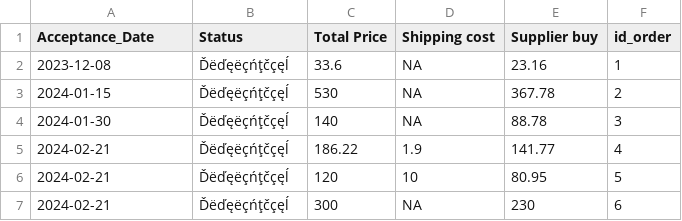
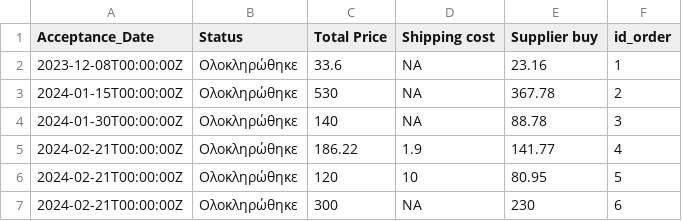
Before and after one commit to sotiristiga/Belyse, a CSV file: Belysefo.csv, drawn as a sheet; the diff names each change by its address in the sheet, - before the commit and + after, or states it on an @@ line.

Commit message:
Add files via upload

```diff
--- a/Belysefo.csv
+++ b/Belysefo.csv
-A2 (Acceptance_Date): 2023-12-08
+A2 (Acceptance_Date): 2023-12-08T00:00:00Z
-B2:B7 (Status): Ďëďęëçńţčçęĺ
+B2:B7 (Status): Ολοκληρώθηκε
-A3 (Acceptance_Date): 2024-01-15
+A3 (Acceptance_Date): 2024-01-15T00:00:00Z
-A4 (Acceptance_Date): 2024-01-30
+A4 (Acceptance_Date): 2024-01-30T00:00:00Z
-A5:A7 (Acceptance_Date): 2024-02-21
+A5:A7 (Acceptance_Date): 2024-02-21T00:00:00Z
```
